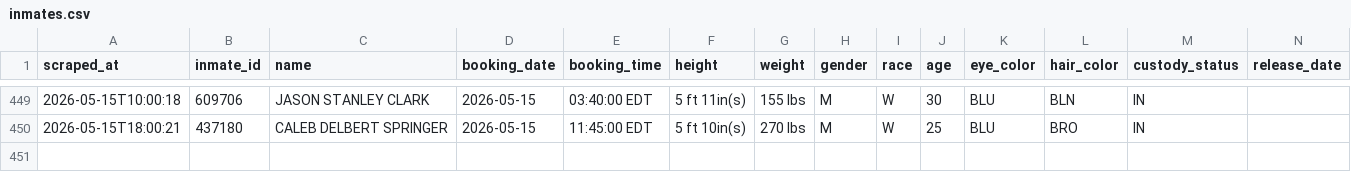
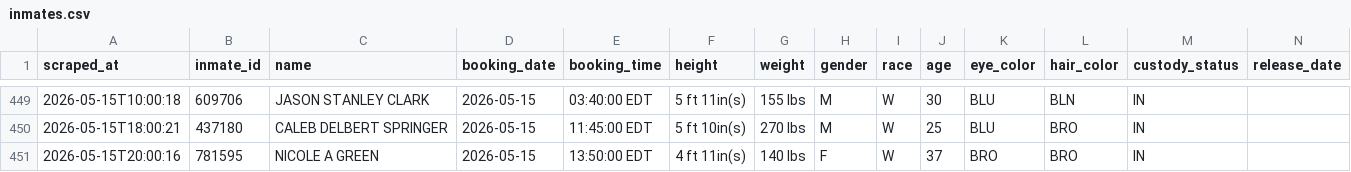
Before and after one commit to sloftus-lab/InmateScraper, a CSV file: inmates.csv, drawn as a sheet; only a part is shown, gaps mark what is left out; rows hold the shown columns only; the diff names each change by its address in the sheet, - before the commit and + after, or states it on an @@ line.

```diff
--- a/inmates.csv
+++ b/inmates.csv
+row 451: 2026-05-15T20:00:16 | 781595 | NICOLE A GREEN | 2026-05-15 | 13:50:00 EDT | 4 ft 11in(s) | 140 lbs | F | W | 37 | BRO | BRO | IN
```
Also changed, not shown: 2 other files.
